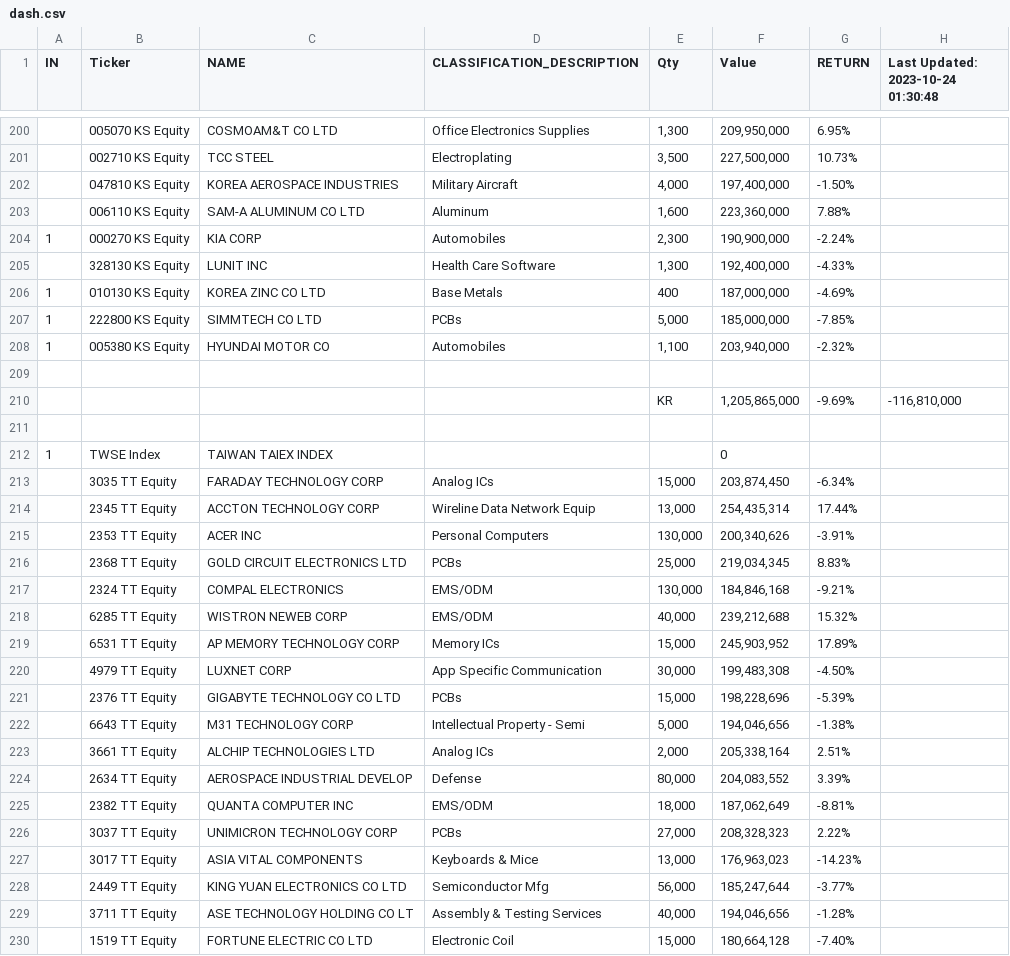
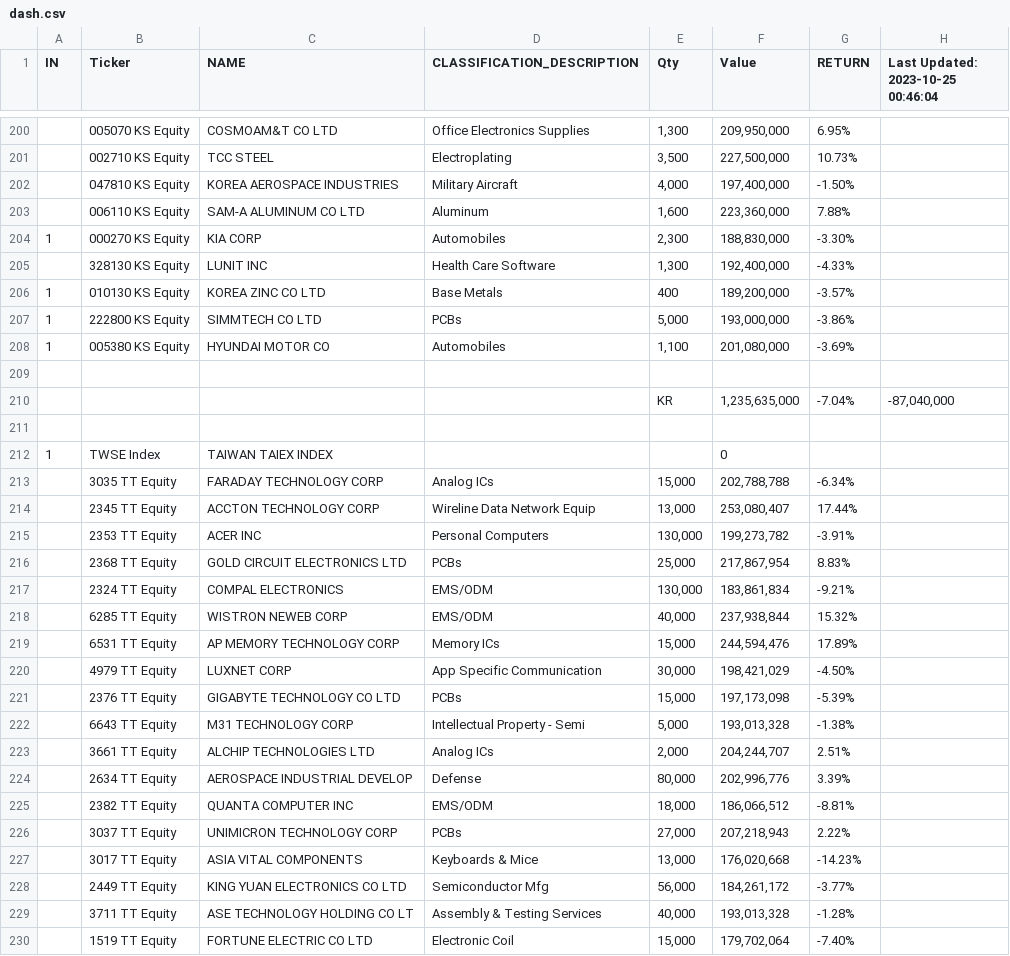
Before and after one commit to jjmerits/Dashboard, a CSV file: dash.csv, drawn as a sheet; only a part is shown, gaps mark what is left out; the diff covers the shown part only.

```diff
--- a/dash.csv
+++ b/dash.csv
@@ -1 +1 @@
-IN,Ticker,NAME,CLASSIFICATION_DESCRIPTION,Qty,Value,RETURN,Last Updated: 2023-10-24 01:30:48
+IN,Ticker,NAME,CLASSIFICATION_DESCRIPTION,Qty,Value,RETURN,Last Updated: 2023-10-25 00:46:04
@@ -203,28 +203,28 @@ IN,Ticker,NAME,CLASSIFICATION_DESCRIPTION,Qty,Value,RETURN,Last Updated: 2023-10
 ,006110 KS Equity,SAM-A ALUMINUM CO LTD,Aluminum,"1,600","223,360,000",7.88%,
-1,000270 KS Equity,KIA CORP,Automobiles,"2,300","190,900,000",-2.24%,
+1,000270 KS Equity,KIA CORP,Automobiles,"2,300","188,830,000",-3.30%,
 ,328130 KS Equity,LUNIT INC,Health Care Software,"1,300","192,400,000",-4.33%,
-1,010130 KS Equity,KOREA ZINC CO LTD,Base Metals,400,"187,000,000",-4.69%,
-1,222800 KS Equity,SIMMTECH CO LTD,PCBs,"5,000","185,000,000",-7.85%,
-1,005380 KS Equity,HYUNDAI MOTOR CO,Automobiles,"1,100","203,940,000",-2.32%,
+1,010130 KS Equity,KOREA ZINC CO LTD,Base Metals,400,"189,200,000",-3.57%,
+1,222800 KS Equity,SIMMTECH CO LTD,PCBs,"5,000","193,000,000",-3.86%,
+1,005380 KS Equity,HYUNDAI MOTOR CO,Automobiles,"1,100","201,080,000",-3.69%,
 ,,,,,,,
-,,,,KR,"1,205,865,000",-9.69%,"-116,810,000"
+,,,,KR,"1,235,635,000",-7.04%,"-87,040,000"
 ,,,,,,,
 1,TWSE Index,TAIWAN TAIEX INDEX,,,0,,
-,3035 TT Equity,FARADAY TECHNOLOGY CORP,Analog ICs,"15,000","203,874,450",-6.34%,
-,2345 TT Equity,ACCTON TECHNOLOGY CORP,Wireline Data Network Equip,"13,000","254,435,314",17.44%,
-,2353 TT Equity,ACER INC,Personal Computers,"130,000","200,340,626",-3.91%,
-,2368 TT Equity,GOLD CIRCUIT ELECTRONICS LTD,PCBs,"25,000","219,034,345",8.83%,
-,2324 TT Equity,COMPAL ELECTRONICS,EMS/ODM,"130,000","184,846,168",-9.21%,
-,6285 TT Equity,WISTRON NEWEB CORP,EMS/ODM,"40,000","239,212,688",15.32%,
-,6531 TT Equity,AP MEMORY TECHNOLOGY CORP,Memory ICs,"15,000","245,903,952",17.89%,
-,4979 TT Equity,LUXNET CORP,App Specific Communication,"30,000","199,483,308",-4.50%,
-,2376 TT Equity,GIGABYTE TECHNOLOGY CO LTD,PCBs,"15,000","198,228,696",-5.39%,
-,6643 TT Equity,M31 TECHNOLOGY CORP,Intellectual Property - Semi,"5,000","194,046,656",-1.38%,
-,3661 TT Equity,ALCHIP TECHNOLOGIES LTD,Analog ICs,"2,000","205,338,164",2.51%,
-,2634 TT Equity,AEROSPACE INDUSTRIAL DEVELOP,Defense,"80,000","204,083,552",3.39%,
-,2382 TT Equity,QUANTA COMPUTER INC,EMS/ODM,"18,000","187,062,649",-8.81%,
-,3037 TT Equity,UNIMICRON TECHNOLOGY CORP,PCBs,"27,000","208,328,323",2.22%,
-,3017 TT Equity,ASIA VITAL COMPONENTS,Keyboards & Mice,"13,000","176,963,023",-14.23%,
-,2449 TT Equity,KING YUAN ELECTRONICS CO LTD,Semiconductor Mfg,"56,000","185,247,644",-3.77%,
-,3711 TT Equity,ASE TECHNOLOGY HOLDING CO LT,Assembly & Testing Services,"40,000","194,046,656",-1.28%,
-,1519 TT Equity,FORTUNE ELECTRIC CO LTD,Electronic Coil,"15,000","180,664,128",-7.40%,
+,3035 TT Equity,FARADAY TECHNOLOGY CORP,Analog ICs,"15,000","202,788,788",-6.34%,
+,2345 TT Equity,ACCTON TECHNOLOGY CORP,Wireline Data Network Equip,"13,000","253,080,407",17.44%,
+,2353 TT Equity,ACER INC,Personal Computers,"130,000","199,273,782",-3.91%,
+,2368 TT Equity,GOLD CIRCUIT ELECTRONICS LTD,PCBs,"25,000","217,867,954",8.83%,
+,2324 TT Equity,COMPAL ELECTRONICS,EMS/ODM,"130,000","183,861,834",-9.21%,
+,6285 TT Equity,WISTRON NEWEB CORP,EMS/ODM,"40,000","237,938,844",15.32%,
+,6531 TT Equity,AP MEMORY TECHNOLOGY CORP,Memory ICs,"15,000","244,594,476",17.89%,
+,4979 TT Equity,LUXNET CORP,App Specific Communication,"30,000","198,421,029",-4.50%,
+,2376 TT Equity,GIGABYTE TECHNOLOGY CO LTD,PCBs,"15,000","197,173,098",-5.39%,
+,6643 TT Equity,M31 TECHNOLOGY CORP,Intellectual Property - Semi,"5,000","193,013,328",-1.38%,
+,3661 TT Equity,ALCHIP TECHNOLOGIES LTD,Analog ICs,"2,000","204,244,707",2.51%,
+,2634 TT Equity,AEROSPACE INDUSTRIAL DEVELOP,Defense,"80,000","202,996,776",3.39%,
+,2382 TT Equity,QUANTA COMPUTER INC,EMS/ODM,"18,000","186,066,512",-8.81%,
+,3037 TT Equity,UNIMICRON TECHNOLOGY CORP,PCBs,"27,000","207,218,943",2.22%,
+,3017 TT Equity,ASIA VITAL COMPONENTS,Keyboards & Mice,"13,000","176,020,668",-14.23%,
+,2449 TT Equity,KING YUAN ELECTRONICS CO LTD,Semiconductor Mfg,"56,000","184,261,172",-3.77%,
+,3711 TT Equity,ASE TECHNOLOGY HOLDING CO LT,Assembly & Testing Services,"40,000","193,013,328",-1.28%,
+,1519 TT Equity,FORTUNE ELECTRIC CO LTD,Electronic Coil,"15,000","179,702,064",-7.40%,
```
Also changed, not shown: 3 added rows, 3 removed rows and 75 edited cells elsewhere in this file, com.csv.
